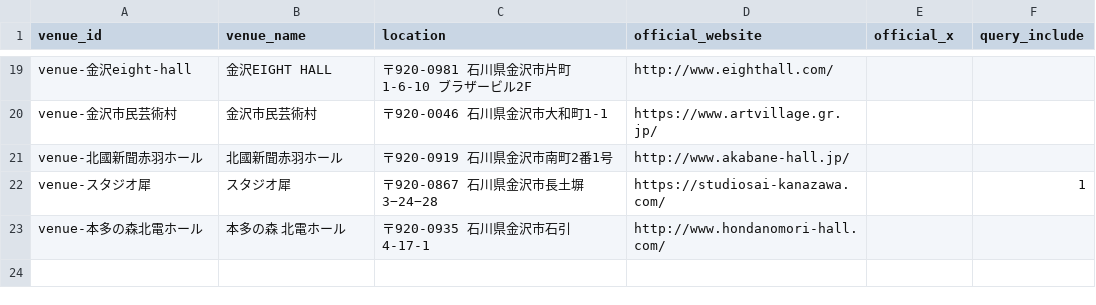
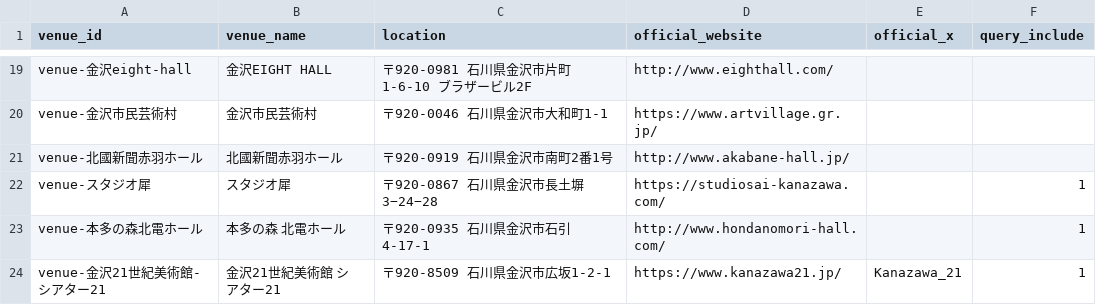
Before and after one commit to nytsukouta/fetch_x_posts_browser, a CSV file: data/output/venue_master.csv, drawn as a sheet; only a part is shown, gaps mark what is left out.

Commit message:
Add 金沢21世紀美術館 シアター21 to venue master

```diff
--- a/data/output/venue_master.csv
+++ b/data/output/venue_master.csv
@@ -22,2 +22,3 @@ venue-北國新聞赤羽ホール,北國新聞赤羽ホール,〒920-0919 石川
 venue-スタジオ犀,スタジオ犀,〒920-0867 石川県金沢市長土塀3−24−28,https://studiosai-kanazawa.com/,,1
-venue-本多の森北電ホール,本多の森 北電ホール,〒920-0935 石川県金沢市石引4-17-1,http://www.hondanomori-hall.com/,,
+venue-本多の森北電ホール,本多の森 北電ホール,〒920-0935 石川県金沢市石引4-17-1,http://www.hondanomori-hall.com/,,1
+venue-金沢21世紀美術館-シアター21,金沢21世紀美術館 シアター21,〒920-8509 石川県金沢市広坂1-2-1,https://www.kanazawa21.jp/,Kanazawa_21,1
```
Also changed, not shown: 3 other files.
